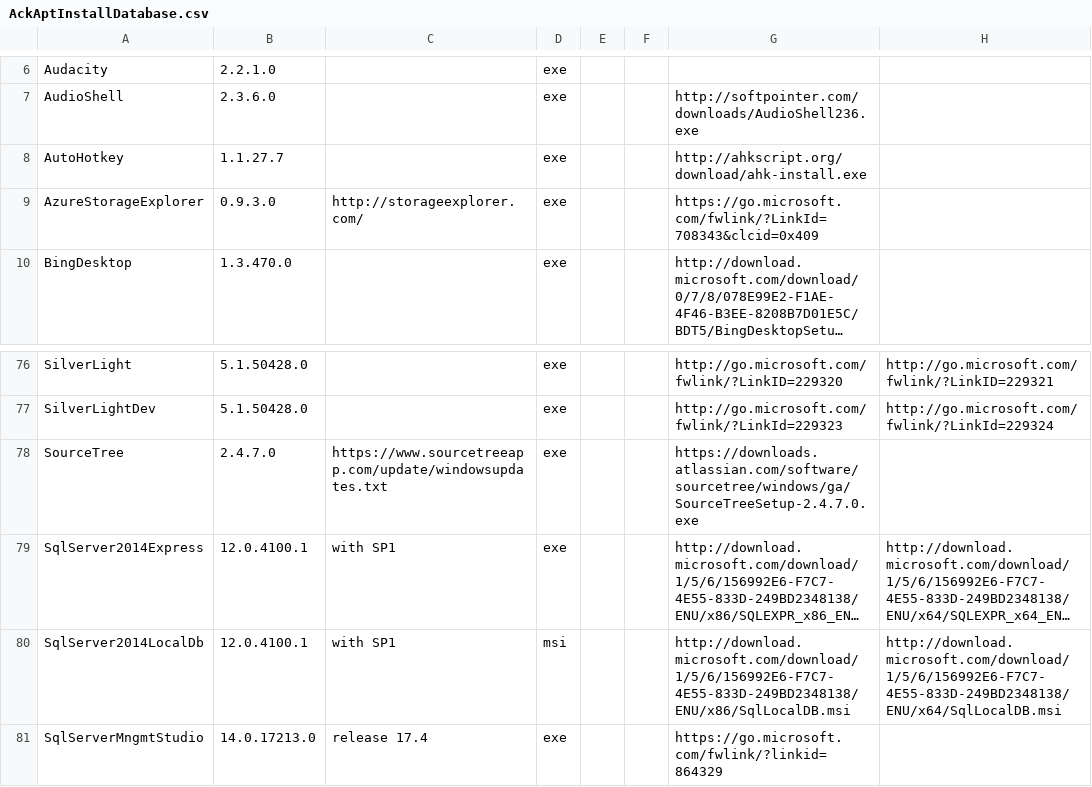
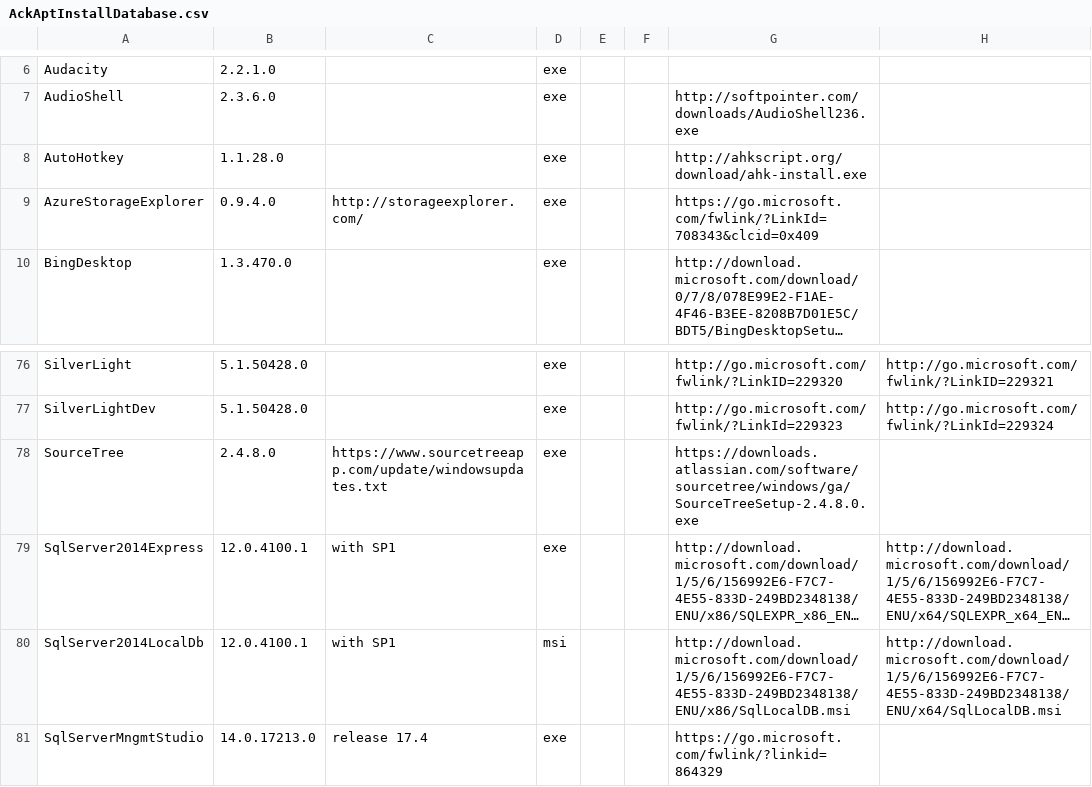
Before and after one commit to ackphht/ackphht.github.io, a CSV file: AckAptInstallDatabase.csv, drawn as a sheet; only a part is shown, gaps mark what is left out; long unchanged cells end in …; the diff names each change by its address in the sheet, - before the commit and + after, or states it on an @@ line.

Commit message:
AckApt: AutoHotkey 1.1.28, AzureStorageExplorer 0.9.4, SourceTree 2.4.8

```diff
--- a/AckAptInstallDatabase.csv
+++ b/AckAptInstallDatabase.csv
-B8: 1.1.27.7
+B8: 1.1.28.0
-B9: 0.9.3.0
+B9: 0.9.4.0
-B78: 2.4.7.0
+B78: 2.4.8.0
-G78: https://downloads.atlassian.com/software/sourcetree/windows/ga/SourceTreeSetup-2.4.7.0.exe
+G78: https://downloads.atlassian.com/software/sourcetree/windows/ga/SourceTreeSetup-2.4.8.0.exe
```
